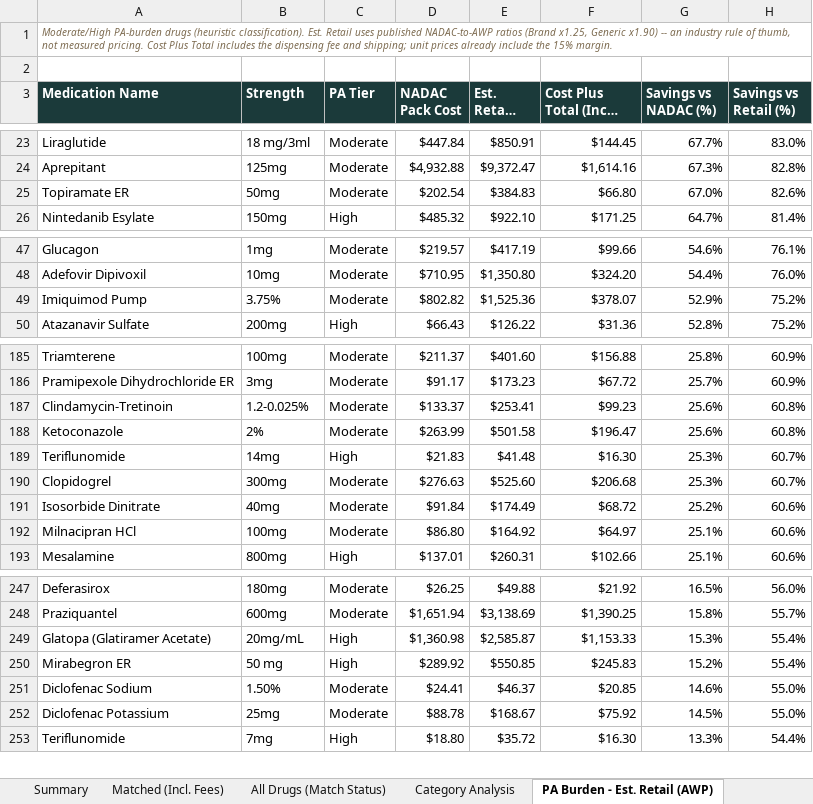
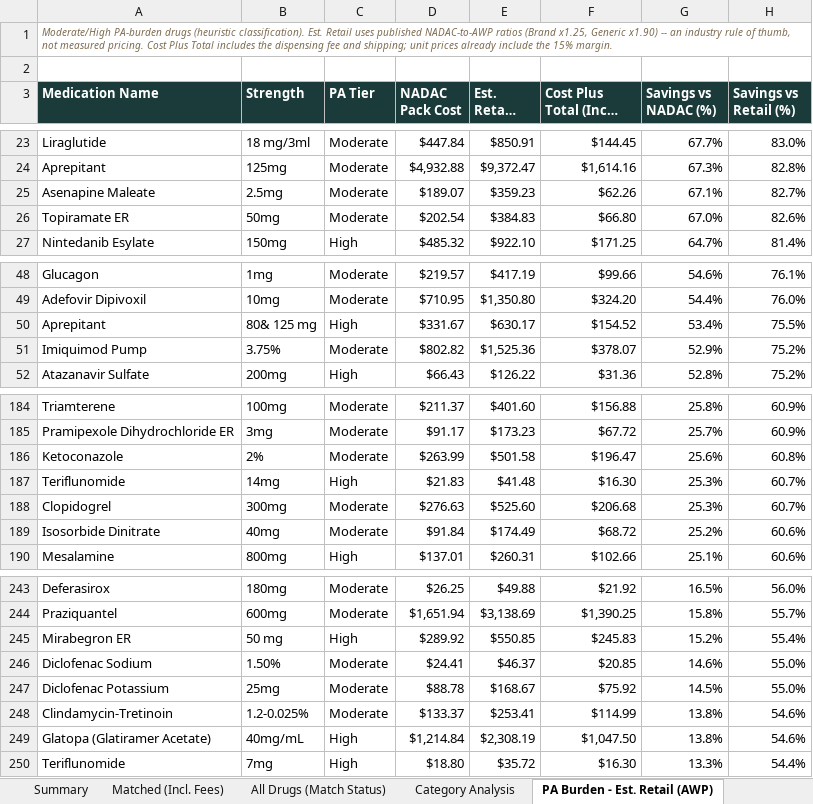
Before and after one commit to Thatonequant/MCCPDNADACNDC, an Excel workbook: docs/nadac_vs_costplus.xlsx, sheet PA Burden - Est. Retail (AWP), drawn as a sheet; only a part is shown, gaps mark what is left out; long unchanged cells end in …; values as stored, in another font and other column widths than the file's, no borders; removed rows and columns are numbered as before the commit, all else as after; the diff covers the shown part only; the diff names each change by its address in the sheet, - before the commit and + after, or states it on an @@ line.

```diff
--- a/docs/nadac_vs_costplus.xlsx (sheet PA Burden - Est. Retail (AWP))
+++ b/docs/nadac_vs_costplus.xlsx (sheet PA Burden - Est. Retail (AWP))
+row 25: Asenapine Maleate | 2.5mg | Moderate | $189.07 | $359.23 | $62.26 | 67.1% | 82.7%
+row 50: Aprepitant | 80& 125 mg | High | $331.67 | $630.17 | $154.52 | 53.4% | 75.5%
-row 187: Clindamycin-Tretinoin | 1.2-0.025% | Moderate | $133.37 | $253.41 | $99.23 | 25.6% | 60.8%
-row 192: Milnacipran HCl | 100mg | Moderate | $86.80 | $164.92 | $64.97 | 25.1% | 60.6%
-row 249: Glatopa (Glatiramer Acetate) | 20mg/mL | High | $1,360.98 | $2,585.87 | $1,153.33 | 15.3% | 55.4%
+row 248: Clindamycin-Tretinoin | 1.2-0.025% | Moderate | $133.37 | $253.41 | $114.99 | 13.8% | 54.6%
+row 249: Glatopa (Glatiramer Acetate) | 40mg/mL | High | $1,214.84 | $2,308.19 | $1,047.50 | 13.8% | 54.6%
```
Also changed, not shown: 4 added rows and 7 removed rows elsewhere in this sheet, sheet Matched (Incl. Fees), sheet All Drugs (Match Status), sheet Category Analysis, sheet Summary, 1 other file.
